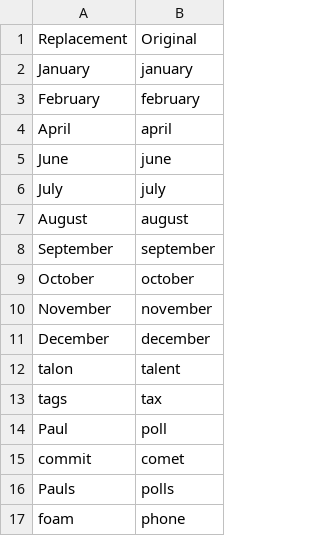
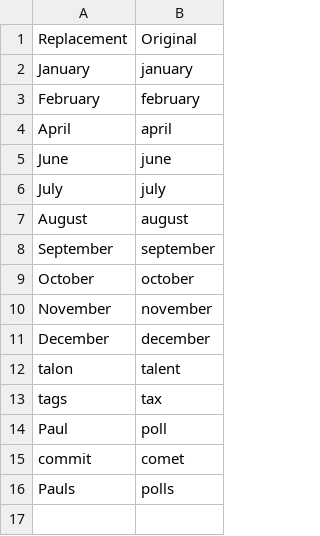
Before and after one commit to paj80paj/knausj_talon, a CSV file: settings/words_to_replace.csv, drawn as a sheet.

```diff
--- a/settings/words_to_replace.csv
+++ b/settings/words_to_replace.csv
@@ -16,2 +16 @@ commit,comet
 Pauls,polls
-foam, phone
```
Also changed, not shown: settings/additional_words.csv, settings/my_contacts.csv, 8 other files.
